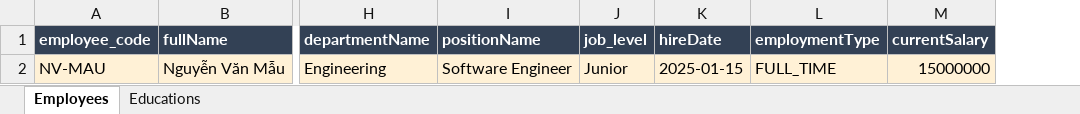
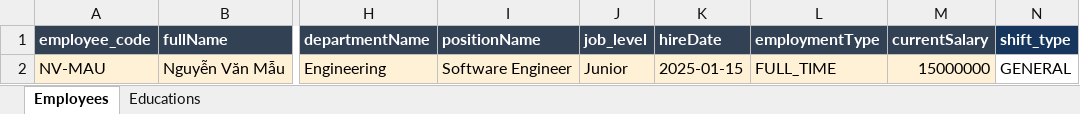
Before and after one commit to nhomdoantotnghiep2026-pixel/ERIS-Employee-Retention-Intelligence-System-FE, an Excel workbook: public/employee-import-template.xlsx, sheet Employees, drawn as a sheet; only a part is shown, gaps mark what is left out; values as stored, in another font and other column widths than the file's, no borders; the diff names each change by its address in the sheet, - before the commit and + after, or states it on an @@ line.

```diff
--- a/public/employee-import-template.xlsx (sheet Employees)
+++ b/public/employee-import-template.xlsx (sheet Employees)
+column N (shift_type), row 2: GENERAL
```
Also changed, not shown: sheet Educations, public/employee-import-template-one-sheet.xlsx, 9 other files.
